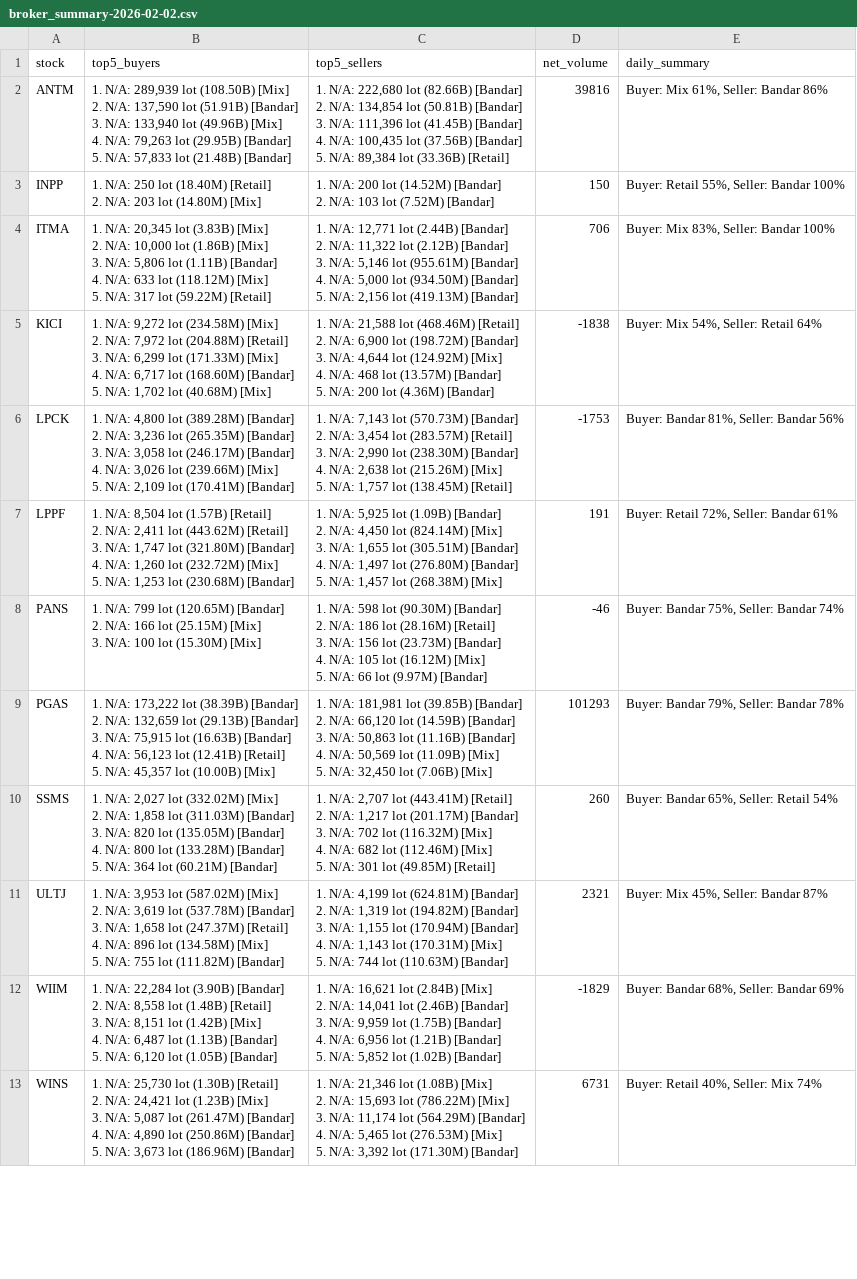
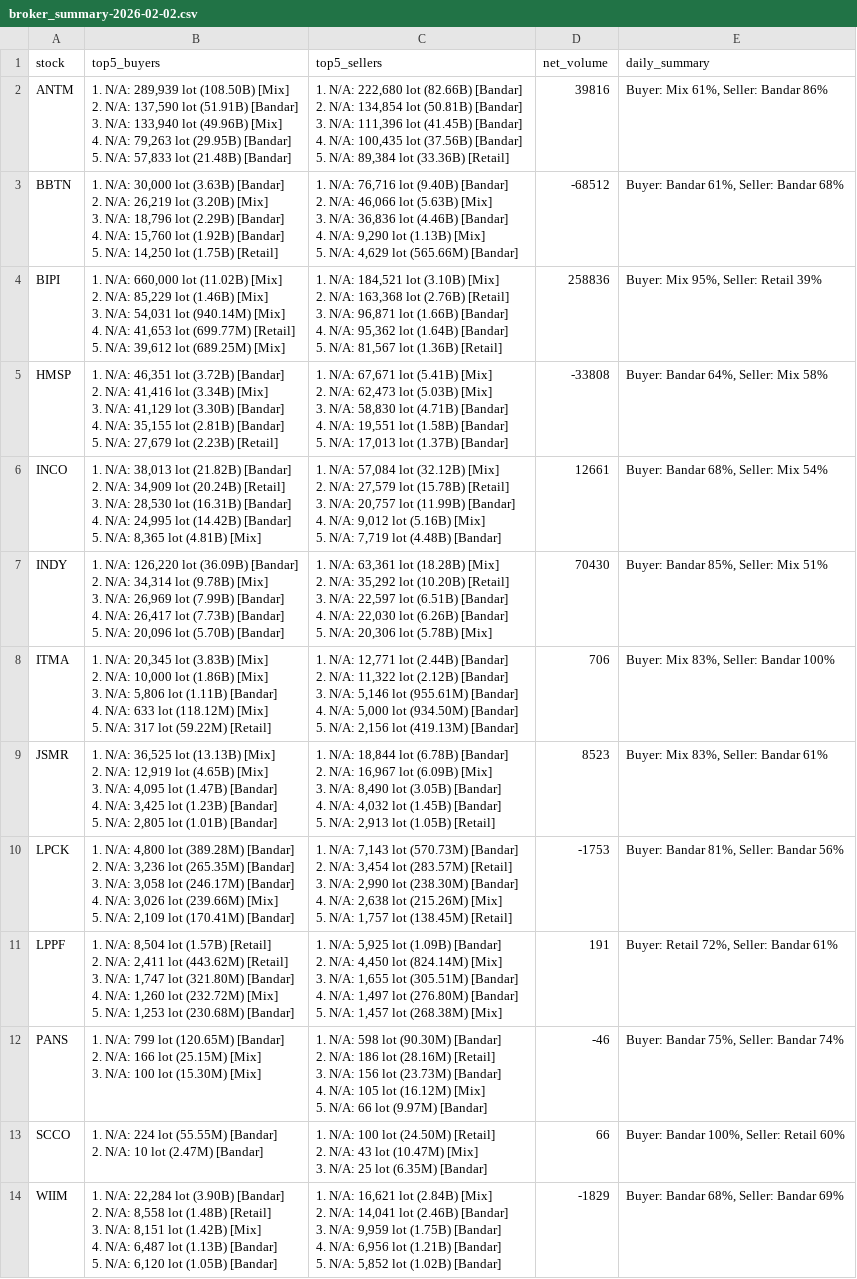
Before and after one commit to Fadlrizki/ssl-project, a CSV file: broksum/broker_summary-2026-02-02.csv, drawn as a sheet; only a part is shown; removed rows and columns are numbered as before the commit, all else as after; ↵ is a line break in a cell; the diff covers the shown part only; the diff names each change by its address in the sheet, - before the commit and + after, or states it on an @@ line.

```diff
--- a/broksum/broker_summary-2026-02-02.csv
+++ b/broksum/broker_summary-2026-02-02.csv
-row 3: INPP | 1. N/A: 250 lot (18.40M) [Retail] ↵ 2. N/A: 203 lot (14.80M) [Mix] | 1. N/A: 200 lot (14.52M) [Bandar] ↵ 2. N/A: 103 lot (7.52M) [Bandar] | 150 | Buyer: Retail 55%, Seller: Bandar 100%
+row 3: BBTN | 1. N/A: 30,000 lot (3.63B) [Bandar] ↵ 2. N/A: 26,219 lot (3.20B) [Mix] ↵ 3. N/A: 18,796 lot (2.29B) [Bandar] ↵ 4. N/A: 15,760 lot (1.92B) [Bandar] ↵ 5. N/A: 14,250 lot (1.75B) [Retail] | 1. N/A: 76,716 lot (9.40B) [Bandar] ↵ 2. N/A: 46,066 lot (5.63B) [Mix] ↵ 3. N/A: 36,836 lot (4.46B) [Bandar] ↵ 4. N/A: 9,290 lot (1.13B) [Mix] ↵ 5. N/A: 4,629 lot (565.66M) [Bandar] | -68512 | Buyer: Bandar 61%, Seller: Bandar 68%
+row 4: BIPI | 1. N/A: 660,000 lot (11.02B) [Mix] ↵ 2. N/A: 85,229 lot (1.46B) [Mix] ↵ 3. N/A: 54,031 lot (940.14M) [Mix] ↵ 4. N/A: 41,653 lot (699.77M) [Retail] ↵ 5. N/A: 39,612 lot (689.25M) [Mix] | 1. N/A: 184,521 lot (3.10B) [Mix] ↵ 2. N/A: 163,368 lot (2.76B) [Retail] ↵ 3. N/A: 96,871 lot (1.66B) [Bandar] ↵ 4. N/A: 95,362 lot (1.64B) [Bandar] ↵ 5. N/A: 81,567 lot (1.36B) [Retail] | 258836 | Buyer: Mix 95%, Seller: Retail 39%
+row 5: HMSP | 1. N/A: 46,351 lot (3.72B) [Bandar] ↵ 2. N/A: 41,416 lot (3.34B) [Mix] ↵ 3. N/A: 41,129 lot (3.30B) [Bandar] ↵ 4. N/A: 35,155 lot (2.81B) [Bandar] ↵ 5. N/A: 27,679 lot (2.23B) [Retail] | 1. N/A: 67,671 lot (5.41B) [Mix] ↵ 2. N/A: 62,473 lot (5.03B) [Mix] ↵ 3. N/A: 58,830 lot (4.71B) [Bandar] ↵ 4. N/A: 19,551 lot (1.58B) [Bandar] ↵ 5. N/A: 17,013 lot (1.37B) [Bandar] | -33808 | Buyer: Bandar 64%, Seller: Mix 58%
+row 6: INCO | 1. N/A: 38,013 lot (21.82B) [Bandar] ↵ 2. N/A: 34,909 lot (20.24B) [Retail] ↵ 3. N/A: 28,530 lot (16.31B) [Bandar] ↵ 4. N/A: 24,995 lot (14.42B) [Bandar] ↵ 5. N/A: 8,365 lot (4.81B) [Mix] | 1. N/A: 57,084 lot (32.12B) [Mix] ↵ 2. N/A: 27,579 lot (15.78B) [Retail] ↵ 3. N/A: 20,757 lot (11.99B) [Bandar] ↵ 4. N/A: 9,012 lot (5.16B) [Mix] ↵ 5. N/A: 7,719 lot (4.48B) [Bandar] | 12661 | Buyer: Bandar 68%, Seller: Mix 54%
+row 7: INDY | 1. N/A: 126,220 lot (36.09B) [Bandar] ↵ 2. N/A: 34,314 lot (9.78B) [Mix] ↵ 3. N/A: 26,969 lot (7.99B) [Bandar] ↵ 4. N/A: 26,417 lot (7.73B) [Bandar] ↵ 5. N/A: 20,096 lot (5.70B) [Bandar] | 1. N/A: 63,361 lot (18.28B) [Mix] ↵ 2. N/A: 35,292 lot (10.20B) [Retail] ↵ 3. N/A: 22,597 lot (6.51B) [Bandar] ↵ 4. N/A: 22,030 lot (6.26B) [Bandar] ↵ 5. N/A: 20,306 lot (5.78B) [Mix] | 70430 | Buyer: Bandar 85%, Seller: Mix 51%
-row 5: KICI | 1. N/A: 9,272 lot (234.58M) [Mix] ↵ 2. N/A: 7,972 lot (204.88M) [Retail] ↵ 3. N/A: 6,299 lot (171.33M) [Mix] ↵ 4. N/A: 6,717 lot (168.60M) [Bandar] ↵ 5. N/A: 1,702 lot (40.68M) [Mix] | 1. N/A: 21,588 lot (468.46M) [Retail] ↵ 2. N/A: 6,900 lot (198.72M) [Bandar] ↵ 3. N/A: 4,644 lot (124.92M) [Mix] ↵ 4. N/A: 468 lot (13.57M) [Bandar] ↵ 5. N/A: 200 lot (4.36M) [Bandar] | -1838 | Buyer: Mix 54%, Seller: Retail 64%
+row 9: JSMR | 1. N/A: 36,525 lot (13.13B) [Mix] ↵ 2. N/A: 12,919 lot (4.65B) [Mix] ↵ 3. N/A: 4,095 lot (1.47B) [Bandar] ↵ 4. N/A: 3,425 lot (1.23B) [Bandar] ↵ 5. N/A: 2,805 lot (1.01B) [Bandar] | 1. N/A: 18,844 lot (6.78B) [Bandar] ↵ 2. N/A: 16,967 lot (6.09B) [Mix] ↵ 3. N/A: 8,490 lot (3.05B) [Bandar] ↵ 4. N/A: 4,032 lot (1.45B) [Bandar] ↵ 5. N/A: 2,913 lot (1.05B) [Retail] | 8523 | Buyer: Mix 83%, Seller: Bandar 61%
-row 9: PGAS | 1. N/A: 173,222 lot (38.39B) [Bandar] ↵ 2. N/A: 132,659 lot (29.13B) [Bandar] ↵ 3. N/A: 75,915 lot (16.63B) [Bandar] ↵ 4. N/A: 56,123 lot (12.41B) [Retail] ↵ 5. N/A: 45,357 lot (10.00B) [Mix] | 1. N/A: 181,981 lot (39.85B) [Bandar] ↵ 2. N/A: 66,120 lot (14.59B) [Bandar] ↵ 3. N/A: 50,863 lot (11.16B) [Bandar] ↵ 4. N/A: 50,569 lot (11.09B) [Mix] ↵ 5. N/A: 32,450 lot (7.06B) [Mix] | 101293 | Buyer: Bandar 79%, Seller: Bandar 78%
-row 10: SSMS | 1. N/A: 2,027 lot (332.02M) [Mix] ↵ 2. N/A: 1,858 lot (311.03M) [Bandar] ↵ 3. N/A: 820 lot (135.05M) [Bandar] ↵ 4. N/A: 800 lot (133.28M) [Bandar] ↵ 5. N/A: 364 lot (60.21M) [Bandar] | 1. N/A: 2,707 lot (443.41M) [Retail] ↵ 2. N/A: 1,217 lot (201.17M) [Bandar] ↵ 3. N/A: 702 lot (116.32M) [Mix] ↵ 4. N/A: 682 lot (112.46M) [Mix] ↵ 5. N/A: 301 lot (49.85M) [Retail] | 260 | Buyer: Bandar 65%, Seller: Retail 54%
-row 11: ULTJ | 1. N/A: 3,953 lot (587.02M) [Mix] ↵ 2. N/A: 3,619 lot (537.78M) [Bandar] ↵ 3. N/A: 1,658 lot (247.37M) [Retail] ↵ 4. N/A: 896 lot (134.58M) [Mix] ↵ 5. N/A: 755 lot (111.82M) [Bandar] | 1. N/A: 4,199 lot (624.81M) [Bandar] ↵ 2. N/A: 1,319 lot (194.82M) [Bandar] ↵ 3. N/A: 1,155 lot (170.94M) [Bandar] ↵ 4. N/A: 1,143 lot (170.31M) [Mix] ↵ 5. N/A: 744 lot (110.63M) [Bandar] | 2321 | Buyer: Mix 45%, Seller: Bandar 87%
+row 13: SCCO | 1. N/A: 224 lot (55.55M) [Bandar] ↵ 2. N/A: 10 lot (2.47M) [Bandar] | 1. N/A: 100 lot (24.50M) [Retail] ↵ 2. N/A: 43 lot (10.47M) [Mix] ↵ 3. N/A: 25 lot (6.35M) [Bandar] | 66 | Buyer: Bandar 100%, Seller: Retail 60%
-row 13: WINS | 1. N/A: 25,730 lot (1.30B) [Retail] ↵ 2. N/A: 24,421 lot (1.23B) [Mix] ↵ 3. N/A: 5,087 lot (261.47M) [Bandar] ↵ 4. N/A: 4,890 lot (250.86M) [Bandar] ↵ 5. N/A: 3,673 lot (186.96M) [Bandar] | 1. N/A: 21,346 lot (1.08B) [Mix] ↵ 2. N/A: 15,693 lot (786.22M) [Mix] ↵ 3. N/A: 11,174 lot (564.29M) [Bandar] ↵ 4. N/A: 5,465 lot (276.53M) [Mix] ↵ 5. N/A: 3,392 lot (171.30M) [Bandar] | 6731 | Buyer: Retail 40%, Seller: Mix 74%
```
Also changed, not shown: 7 added rows and 6 removed rows elsewhere in this file, 4 other files.
